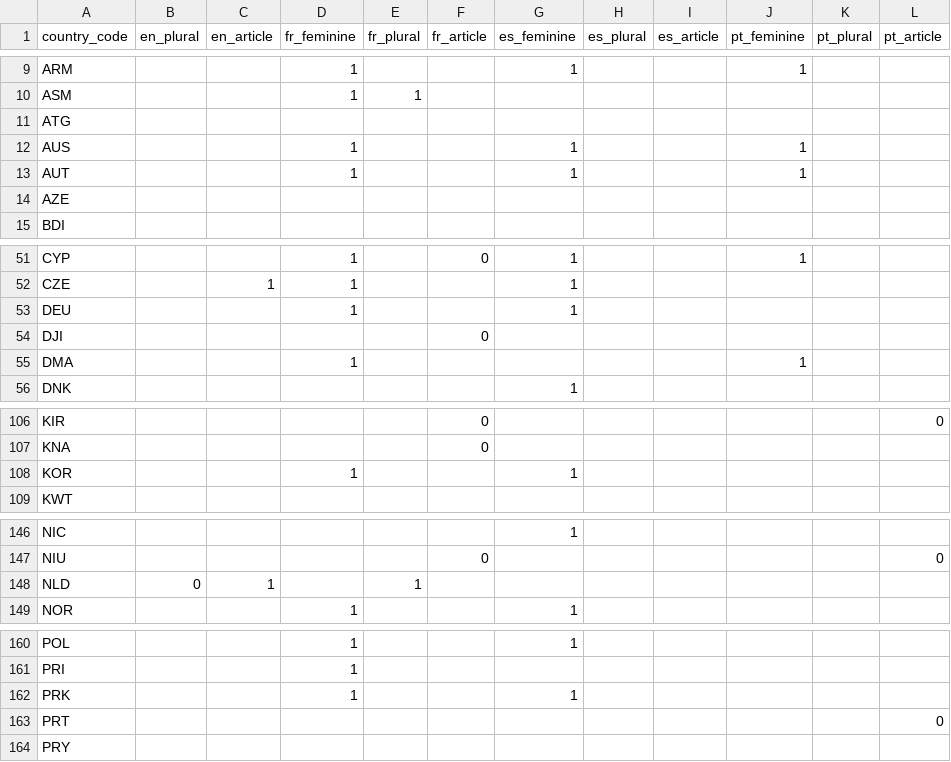
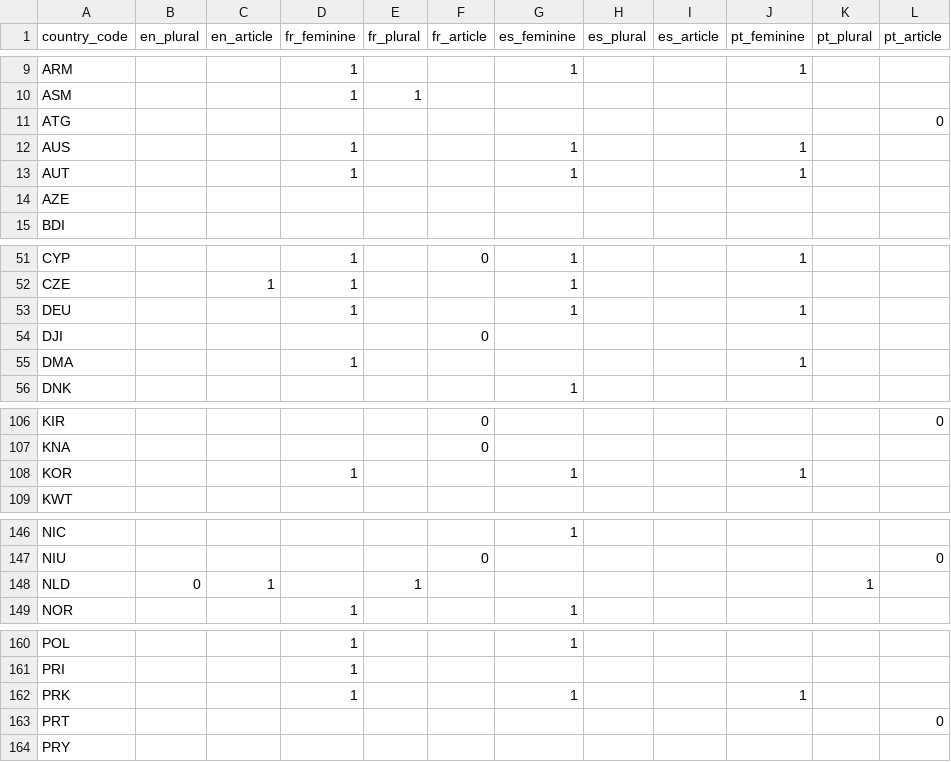
Before and after one commit to HumanRightsMeasurementInitiative/hrmi-dataportal-data, a CSV file: data/countries_grammar_v3.csv, drawn as a sheet; only a part is shown, gaps mark what is left out; the diff covers the shown part only.

```diff
--- a/data/countries_grammar_v3.csv
+++ b/data/countries_grammar_v3.csv
@@ -10,3 +10,3 @@ ARM,,,1,,,1,,,1,,
 ASM,,,1,1,,,,,,,
-ATG,,,,,,,,,,,
+ATG,,,,,,,,,,,0
 AUS,,,1,,,1,,,1,,
@@ -52,3 +52,3 @@ CYP,,,1,,0,1,,,1,,
 CZE,,1,1,,,1,,,,,
-DEU,,,1,,,1,,,,,
+DEU,,,1,,,1,,,1,,
 DJI,,,,,0,,,,,,
@@ -107,3 +107,3 @@ KIR,,,,,0,,,,,,0
 KNA,,,,,0,,,,,,
-KOR,,,1,,,1,,,,,
+KOR,,,1,,,1,,,1,,
 KWT,,,,,,,,,,,
@@ -147,3 +147,3 @@ NIC,,,,,,1,,,,,
 NIU,,,,,0,,,,,,0
-NLD,0,1,,1,,,,,,,
+NLD,0,1,,1,,,,,,1,
 NOR,,,1,,,1,,,,,
@@ -161,3 +161,3 @@ POL,,,1,,,1,,,,,
 PRI,,,1,,,,,,,,
-PRK,,,1,,,1,,,,,
+PRK,,,1,,,1,,,1,,
 PRT,,,,,,,,,,,0
```
Also changed, not shown: 14 edited cells elsewhere in this file.
